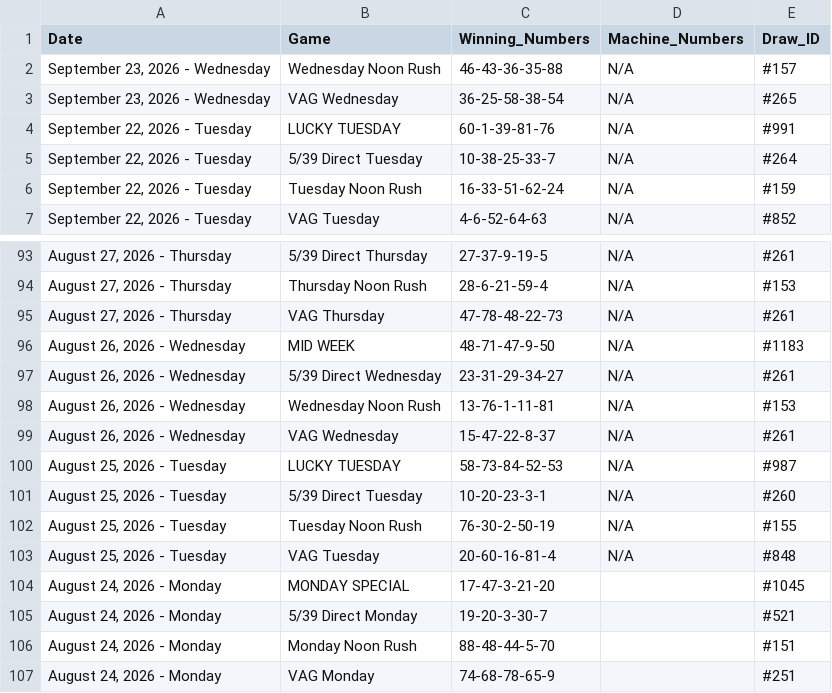
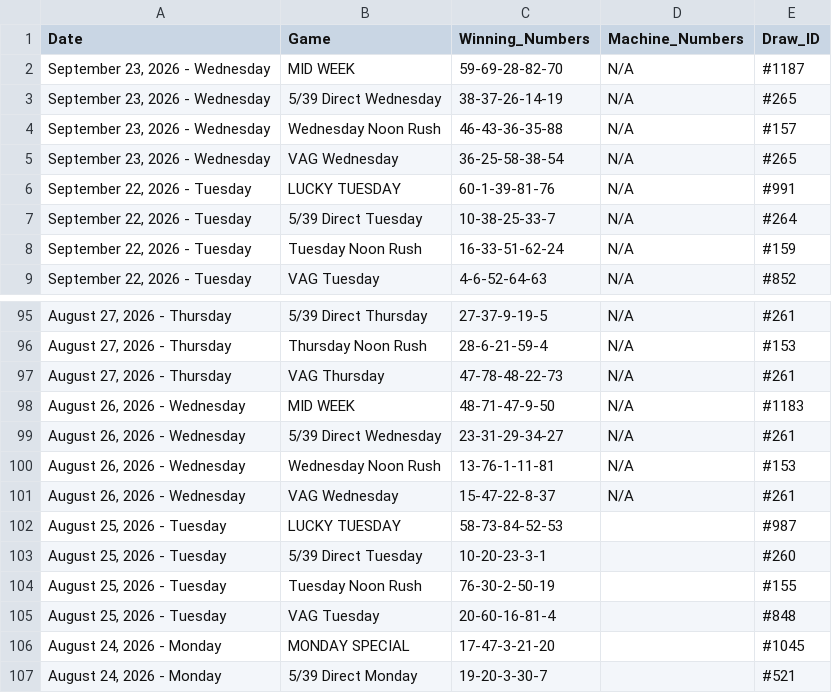
Before and after one commit to mrstephan404-hue/nla-data-repo, a CSV file: nla_massive_dataset.csv, drawn as a sheet; only a part is shown, gaps mark what is left out; the shorter side is filled out with more unchanged rows.

```diff
--- a/nla_massive_dataset.csv
+++ b/nla_massive_dataset.csv
@@ -1,2 +1,4 @@
 Date,Game,Winning_Numbers,Machine_Numbers,Draw_ID
+"September 23, 2026 - Wednesday",MID WEEK,59-69-28-82-70,N/A,#1187
+"September 23, 2026 - Wednesday",5/39 Direct Wednesday,38-37-26-14-19,N/A,#265
 "September 23, 2026 - Wednesday",Wednesday Noon Rush,46-43-36-35-88,N/A,#157
@@ -99,6 +101,6 @@ Date,Game,Winning_Numbers,Machine_Numbers,Draw_ID
 "August 26, 2026 - Wednesday",VAG Wednesday,15-47-22-8-37,N/A,#261
-"August 25, 2026 - Tuesday",LUCKY TUESDAY,58-73-84-52-53,N/A,#987
-"August 25, 2026 - Tuesday",5/39 Direct Tuesday,10-20-23-3-1,N/A,#260
-"August 25, 2026 - Tuesday",Tuesday Noon Rush,76-30-2-50-19,N/A,#155
-"August 25, 2026 - Tuesday",VAG Tuesday,20-60-16-81-4,N/A,#848
+"August 25, 2026 - Tuesday",LUCKY TUESDAY,58-73-84-52-53,,#987
+"August 25, 2026 - Tuesday",5/39 Direct Tuesday,10-20-23-3-1,,#260
+"August 25, 2026 - Tuesday",Tuesday Noon Rush,76-30-2-50-19,,#155
+"August 25, 2026 - Tuesday",VAG Tuesday,20-60-16-81-4,,#848
 "August 24, 2026 - Monday",MONDAY SPECIAL,17-47-3-21-20,,#1045
```
